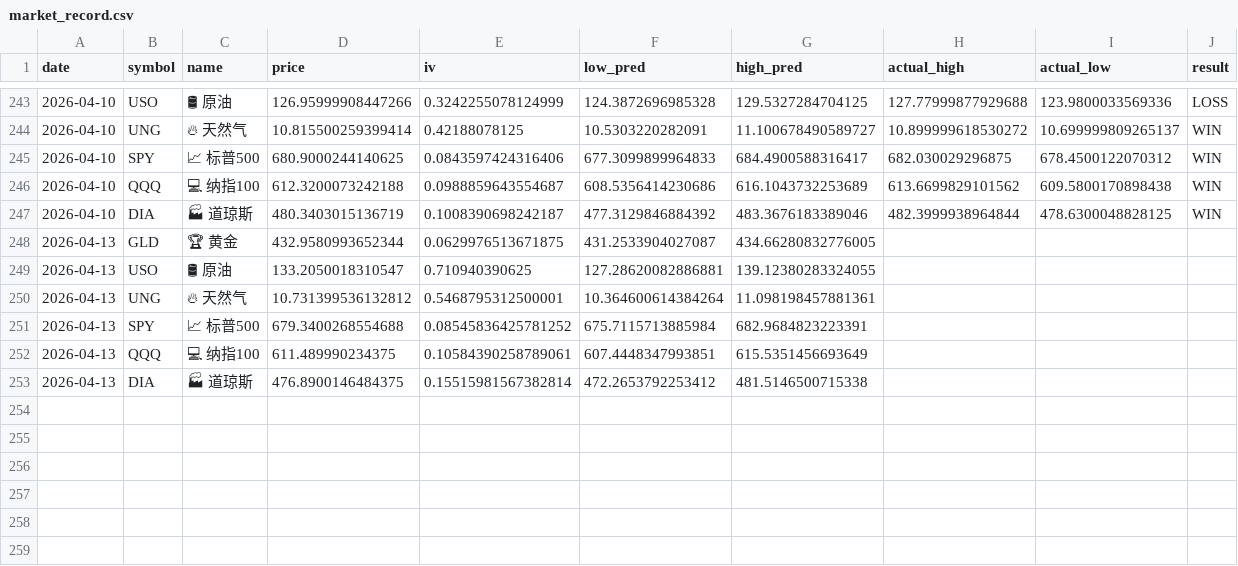
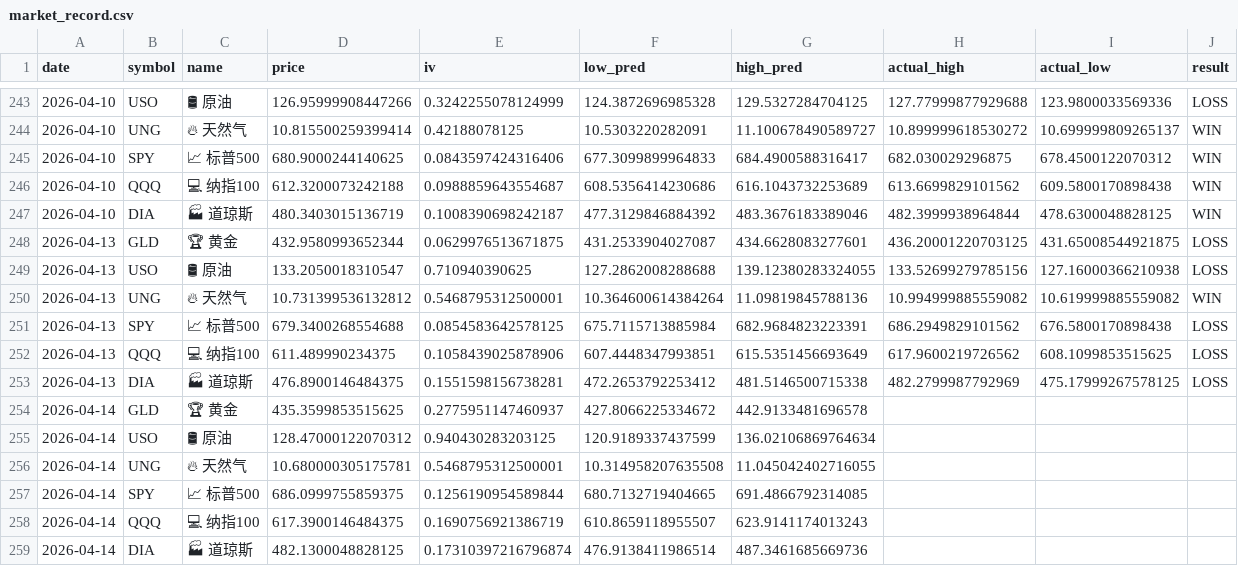
Before and after one commit to dancai1024/dancaidaily-market-Databot, a CSV file: market_record.csv, drawn as a sheet; only a part is shown, gaps mark what is left out; the diff names each change by its address in the sheet, - before the commit and + after, or states it on an @@ line.

```diff
--- a/market_record.csv
+++ b/market_record.csv
-G248 (high_pred): 434.66280832776005
+G248 (high_pred): 434.6628083277601
-H248 (actual_high): (empty)
+H248 (actual_high): 436.20001220703125
-I248 (actual_low): (empty)
+I248 (actual_low): 431.65008544921875
-J248:J249 (result): (empty)
+J248:J249 (result): LOSS
-F249 (low_pred): 127.28620082886881
+F249 (low_pred): 127.2862008288688
-H249 (actual_high): (empty)
+H249 (actual_high): 133.52699279785156
-I249 (actual_low): (empty)
+I249 (actual_low): 127.16000366210938
-G250 (high_pred): 11.098198457881361
+G250 (high_pred): 11.09819845788136
-H250 (actual_high): (empty)
+H250 (actual_high): 10.994999885559082
-I250 (actual_low): (empty)
+I250 (actual_low): 10.619999885559082
-J250 (result): (empty)
+J250 (result): WIN
-E251 (iv): 0.08545836425781252
+E251 (iv): 0.0854583642578125
-H251 (actual_high): (empty)
+H251 (actual_high): 686.2949829101562
-I251 (actual_low): (empty)
+I251 (actual_low): 676.5800170898438
-J251:J253 (result): (empty)
+J251:J253 (result): LOSS
-E252 (iv): 0.10584390258789061
+E252 (iv): 0.1058439025878906
-H252 (actual_high): (empty)
+H252 (actual_high): 617.9600219726562
-I252 (actual_low): (empty)
+I252 (actual_low): 608.1099853515625
-E253 (iv): 0.15515981567382814
+E253 (iv): 0.1551598156738281
-H253 (actual_high): (empty)
+H253 (actual_high): 482.2799987792969
-I253 (actual_low): (empty)
+I253 (actual_low): 475.17999267578125
+row 254: 2026-04-14 | GLD | 🏆 黄金 | 435.3599853515625 | 0.2775951147460937 | 427.8066225334672 | 442.9133481696578
+row 255: 2026-04-14 | USO | 🛢 原油 | 128.47000122070312 | 0.940430283203125 | 120.9189337437599 | 136.02106869764634
+row 256: 2026-04-14 | UNG | 🔥 天然气 | 10.680000305175781 | 0.5468795312500001 | 10.314958207635508 | 11.045042402716055
+row 257: 2026-04-14 | SPY | 📈 标普500 | 686.0999755859375 | 0.1256190954589844 | 680.7132719404665 | 691.4866792314085
+row 258: 2026-04-14 | QQQ | 💻 纳指100 | 617.3900146484375 | 0.1690756921386719 | 610.8659118955507 | 623.9141174013243
+row 259: 2026-04-14 | DIA | 🏭 道琼斯 | 482.1300048828125 | 0.17310397216796874 | 476.9138411986514 | 487.3461685669736
```
